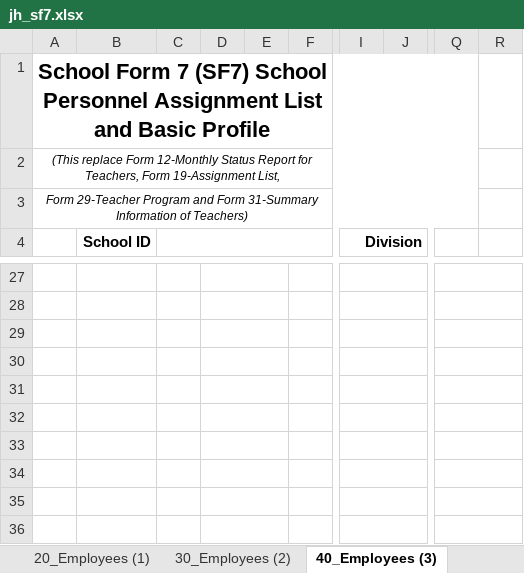
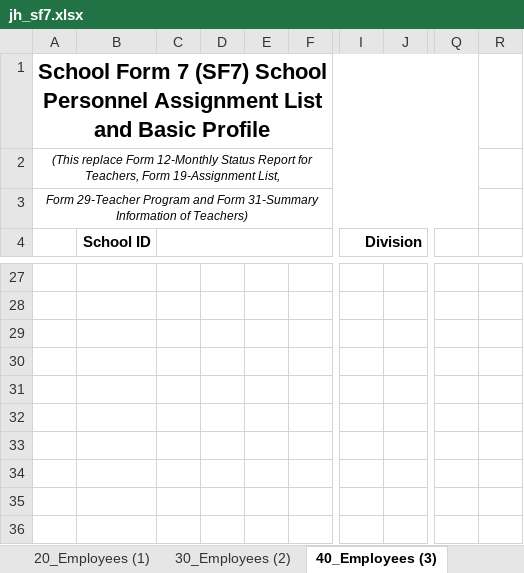
Before and after one commit to Philrey/CBNHS-System, an Excel workbook: Project Files/Forms System Final/templates/jh_sf7.xlsx, sheet 40_Employees (3), drawn as a sheet; only a part is shown, gaps mark what is left out; values as stored, in another font and other column widths than the file's, no borders; charts and pictures not drawn; removed rows and columns are numbered as before the commit, all else as after; the diff covers the shown part only; the diff names each change by its address in the sheet, - before the commit and + after, or states it on an @@ line.

```diff
--- a/Project Files/Forms System Final/templates/jh_sf7.xlsx (sheet 40_Employees (3))
+++ b/Project Files/Forms System Final/templates/jh_sf7.xlsx (sheet 40_Employees (3))
-D27:E27 merged
-I27:J27 merged
-Q27:R27 merged
-D28:E28 merged
-I28:J28 merged
-Q28:R28 merged
-D29:E29 merged
-I29:J29 merged
-Q29:R29 merged
-D30:E30 merged
-I30:J30 merged
-Q30:R30 merged
-D31:E31 merged
-I31:J31 merged
-Q31:R31 merged
-D32:E32 merged
-I32:J32 merged
-Q32:R32 merged
-D33:E33 merged
-I33:J33 merged
-Q33:R33 merged
-D34:E34 merged
-I34:J34 merged
-Q34:R34 merged
-D35:E35 merged
-I35:J35 merged
-Q35:R35 merged
-D36:E36 merged
-I36:J36 merged
-Q36:R36 merged
```
Also changed, not shown: 1 added row and merged cells elsewhere in this sheet, sheet 70_Employees (6), sheet 60_Employees (5), sheet 50_Employees (4), sheet 30_Employees (2), sheet 20_Employees (1), sheet 10_Employees (0), charts or pictures, Project Files/Forms System Final/exports/jh_sf7.xlsx, 1 other file.
